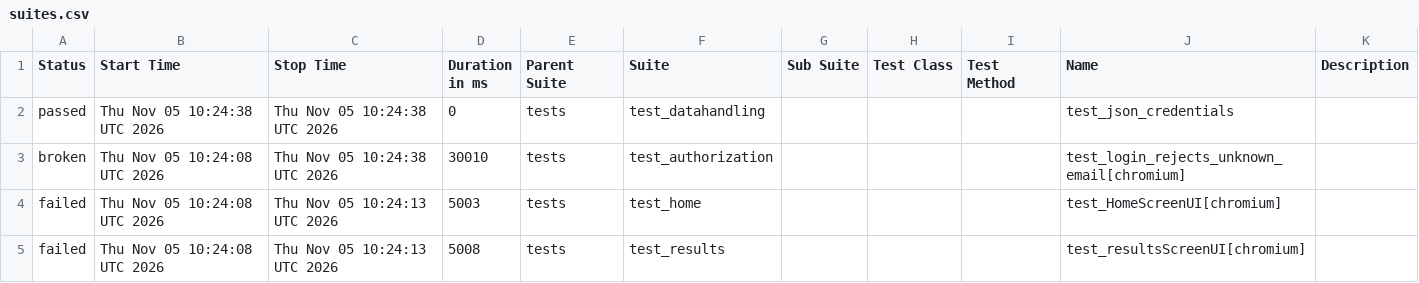
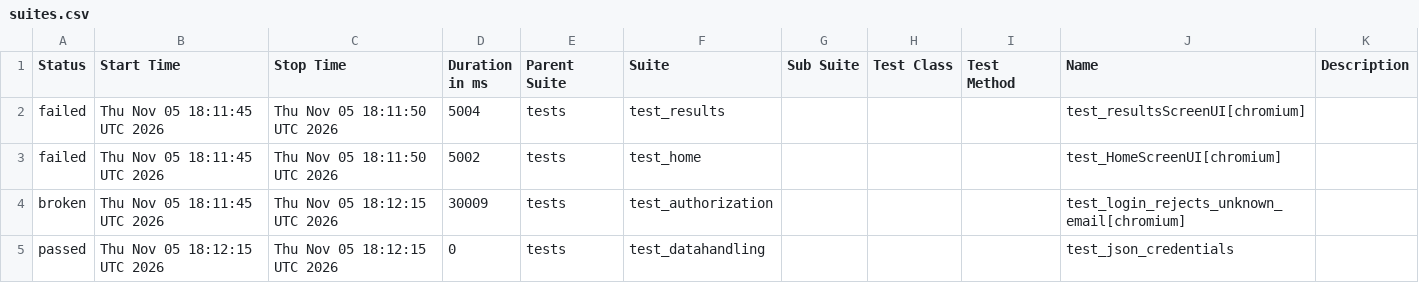
Before and after one commit to shafali-nishad/POM, a CSV file: data/suites.csv, drawn as a sheet.

```diff
--- a/data/suites.csv
+++ b/data/suites.csv
@@ -1,5 +1,5 @@
 "Status","Start Time","Stop Time","Duration in ms","Parent Suite","Suite","Sub Suite","Test Class","Test Method","Name","Description"
-"passed","Thu Nov 05 10:24:38 UTC 2026","Thu Nov 05 10:24:38 UTC 2026","0","tests","test_datahandling","","","","test_json_credentials",""
-"broken","Thu Nov 05 10:24:08 UTC 2026","Thu Nov 05 10:24:38 UTC 2026","30010","tests","test_authorization","","","","test_login_rejects_unknown_email[chromium]",""
-"failed","Thu Nov 05 10:24:08 UTC 2026","Thu Nov 05 10:24:13 UTC 2026","5003","tests","test_home","","","","test_HomeScreenUI[chromium]",""
-"failed","Thu Nov 05 10:24:08 UTC 2026","Thu Nov 05 10:24:13 UTC 2026","5008","tests","test_results","","","","test_resultsScreenUI[chromium]",""
+"failed","Thu Nov 05 18:11:45 UTC 2026","Thu Nov 05 18:11:50 UTC 2026","5004","tests","test_results","","","","test_resultsScreenUI[chromium]",""
+"failed","Thu Nov 05 18:11:45 UTC 2026","Thu Nov 05 18:11:50 UTC 2026","5002","tests","test_home","","","","test_HomeScreenUI[chromium]",""
+"broken","Thu Nov 05 18:11:45 UTC 2026","Thu Nov 05 18:12:15 UTC 2026","30009","tests","test_authorization","","","","test_login_rejects_unknown_email[chromium]",""
+"passed","Thu Nov 05 18:12:15 UTC 2026","Thu Nov 05 18:12:15 UTC 2026","0","tests","test_datahandling","","","","test_json_credentials",""
```
Also changed, not shown: 24 other files.
